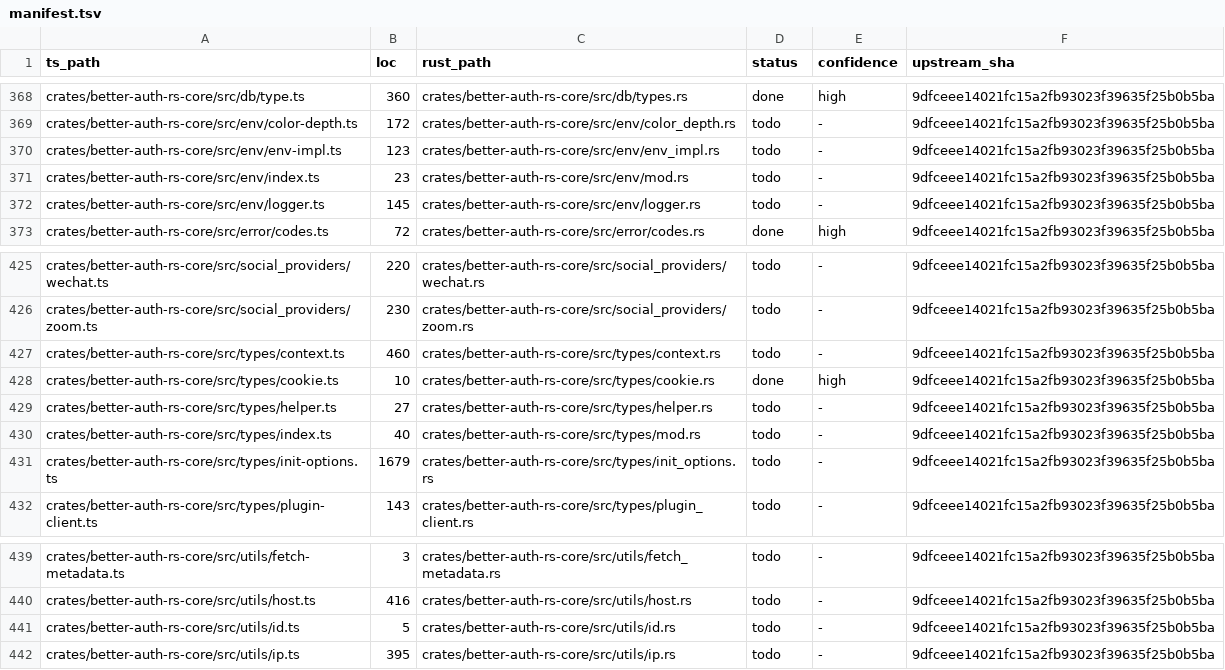
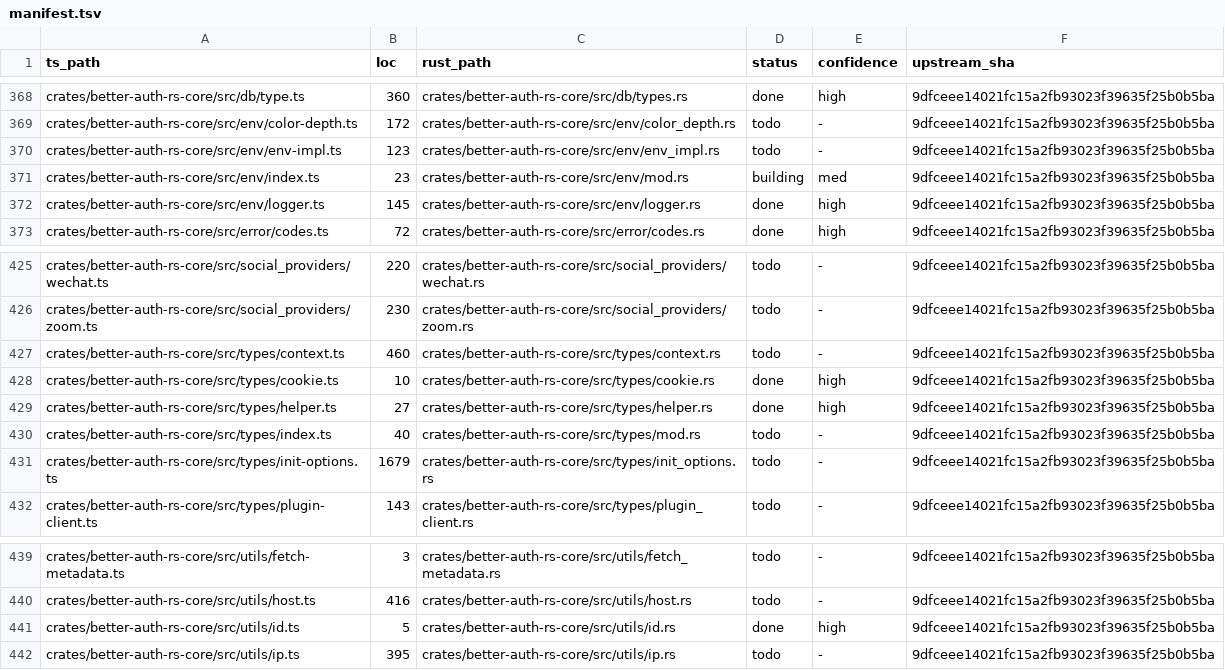
Before and after one commit to rubentalstra/better-auth-rs, a TSV file: port/manifest.tsv, drawn as a sheet; only a part is shown, gaps mark what is left out.

Commit message:
feat(core): port the init-options leaf deps (helper, generate_id, logger)
The bottom of the init-options dependency climb.

- types/helper.ts -> helper.rs: pure compile-time TS type utils (Awaitable/LiteralString/
  LiteralUnion/Prettify/UnionToIntersection) — all collapse in Rust; documented, no items emitted.
- utils/id.ts -> id.rs: generate_id(size?) over [a-z A-Z 0-9], default length 32, via
  better-auth-rs-utils' random generator (added as a core dep).
- env/logger.ts -> env/logger.rs: the Logger config type (what BetterAuthOptions.logger is) +
  LogLevel + should_publish_log + create_logger + the default LOGGER. Faithful behavior; color
  detection uses std IsTerminal instead of porting color-depth.ts (superseded), and the custom
  handler maps Success->Info. utils is now a pub module.

env/index.ts -> building (env-impl + color-depth not ported; color-depth superseded by IsTerminal).
7 behavior tests (id length/charset/uniqueness; logger level thresholds, success->info mapping,
disabled, level getter). Gate: nextest (37) + clippy -D warnings + fmt green.

```diff
--- a/port/manifest.tsv
+++ b/port/manifest.tsv
@@ -370,4 +370,4 @@ crates/better-auth-rs-core/src/env/color-depth.ts	172	crates/better-auth-rs-core
 crates/better-auth-rs-core/src/env/env-impl.ts	123	crates/better-auth-rs-core/src/env/env_impl.rs	todo	-	9dfceee14021fc15a2fb93023f39635f25b0b5ba
-crates/better-auth-rs-core/src/env/index.ts	23	crates/better-auth-rs-core/src/env/mod.rs	todo	-	9dfceee14021fc15a2fb93023f39635f25b0b5ba
-crates/better-auth-rs-core/src/env/logger.ts	145	crates/better-auth-rs-core/src/env/logger.rs	todo	-	9dfceee14021fc15a2fb93023f39635f25b0b5ba
+crates/better-auth-rs-core/src/env/index.ts	23	crates/better-auth-rs-core/src/env/mod.rs	building	med	9dfceee14021fc15a2fb93023f39635f25b0b5ba
+crates/better-auth-rs-core/src/env/logger.ts	145	crates/better-auth-rs-core/src/env/logger.rs	done	high	9dfceee14021fc15a2fb93023f39635f25b0b5ba
 crates/better-auth-rs-core/src/error/codes.ts	72	crates/better-auth-rs-core/src/error/codes.rs	done	high	9dfceee14021fc15a2fb93023f39635f25b0b5ba
@@ -428,3 +428,3 @@ crates/better-auth-rs-core/src/types/context.ts	460	crates/better-auth-rs-core/s
 crates/better-auth-rs-core/src/types/cookie.ts	10	crates/better-auth-rs-core/src/types/cookie.rs	done	high	9dfceee14021fc15a2fb93023f39635f25b0b5ba
-crates/better-auth-rs-core/src/types/helper.ts	27	crates/better-auth-rs-core/src/types/helper.rs	todo	-	9dfceee14021fc15a2fb93023f39635f25b0b5ba
+crates/better-auth-rs-core/src/types/helper.ts	27	crates/better-auth-rs-core/src/types/helper.rs	done	high	9dfceee14021fc15a2fb93023f39635f25b0b5ba
 crates/better-auth-rs-core/src/types/index.ts	40	crates/better-auth-rs-core/src/types/mod.rs	todo	-	9dfceee14021fc15a2fb93023f39635f25b0b5ba
@@ -440,3 +440,3 @@ crates/better-auth-rs-core/src/utils/fetch-metadata.ts	3	crates/better-auth-rs-c
 crates/better-auth-rs-core/src/utils/host.ts	416	crates/better-auth-rs-core/src/utils/host.rs	todo	-	9dfceee14021fc15a2fb93023f39635f25b0b5ba
-crates/better-auth-rs-core/src/utils/id.ts	5	crates/better-auth-rs-core/src/utils/id.rs	todo	-	9dfceee14021fc15a2fb93023f39635f25b0b5ba
+crates/better-auth-rs-core/src/utils/id.ts	5	crates/better-auth-rs-core/src/utils/id.rs	done	high	9dfceee14021fc15a2fb93023f39635f25b0b5ba
 crates/better-auth-rs-core/src/utils/ip.ts	395	crates/better-auth-rs-core/src/utils/ip.rs	todo	-	9dfceee14021fc15a2fb93023f39635f25b0b5ba
```
Also changed, not shown: 11 other files.
